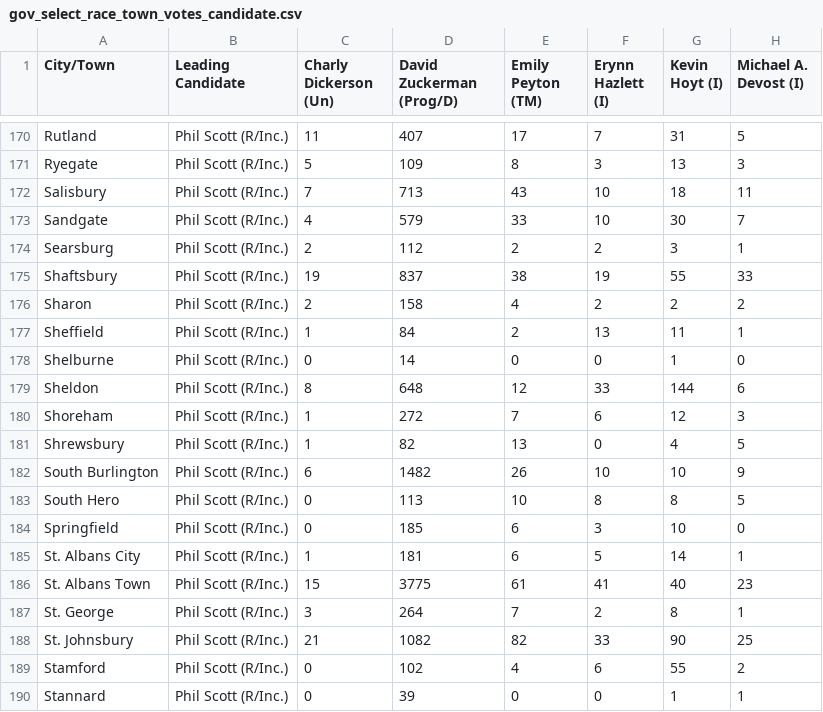
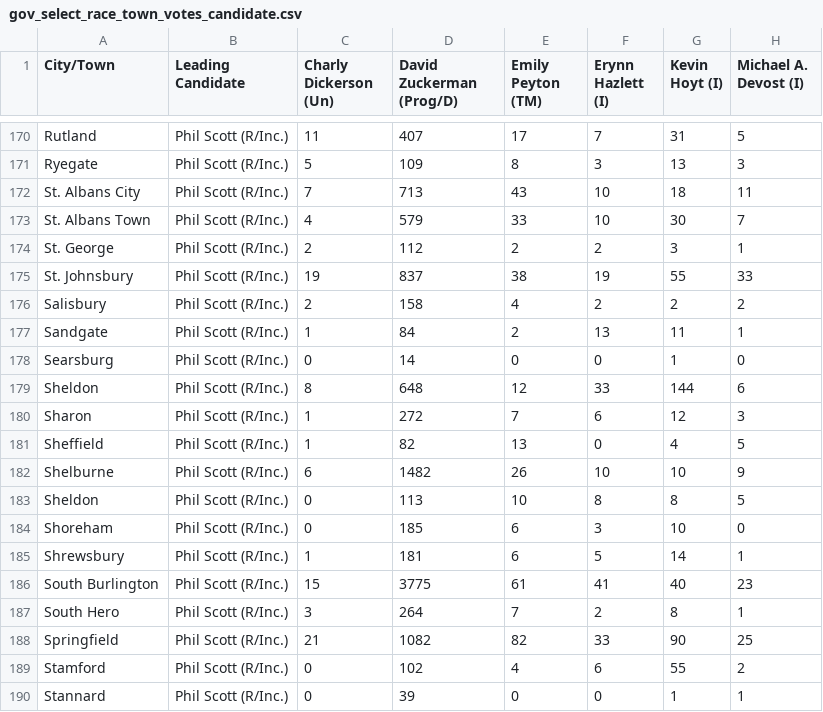
Before and after one commit to jackcary/data, a CSV file: gov_select_race_town_votes_candidate.csv, drawn as a sheet; only a part is shown, gaps mark what is left out; the diff names each change by its address in the sheet, - before the commit and + after, or states it on an @@ line.

```diff
--- a/gov_select_race_town_votes_candidate.csv
+++ b/gov_select_race_town_votes_candidate.csv
-A172 (City/Town): Salisbury
+A172 (City/Town): St. Albans City
-A173 (City/Town): Sandgate
+A173 (City/Town): St. Albans Town
-A174 (City/Town): Searsburg
+A174 (City/Town): St. George
-A175 (City/Town): Shaftsbury
+A175 (City/Town): St. Johnsbury
-A176 (City/Town): Sharon
+A176 (City/Town): Salisbury
-A177 (City/Town): Sheffield
+A177 (City/Town): Sandgate
-A178 (City/Town): Shelburne
+A178 (City/Town): Searsburg
-A180 (City/Town): Shoreham
+A180 (City/Town): Sharon
-A181 (City/Town): Shrewsbury
+A181 (City/Town): Sheffield
-A182 (City/Town): South Burlington
+A182 (City/Town): Shelburne
-A183 (City/Town): South Hero
+A183 (City/Town): Sheldon
-A184 (City/Town): Springfield
+A184 (City/Town): Shoreham
-A185 (City/Town): St. Albans City
+A185 (City/Town): Shrewsbury
-A186 (City/Town): St. Albans Town
+A186 (City/Town): South Burlington
-A187 (City/Town): St. George
+A187 (City/Town): South Hero
-A188 (City/Town): St. Johnsbury
+A188 (City/Town): Springfield
```
Also changed, not shown: lt_gov_select_race_town_votes_candidate.csv, turnout.csv, 1 other file.
